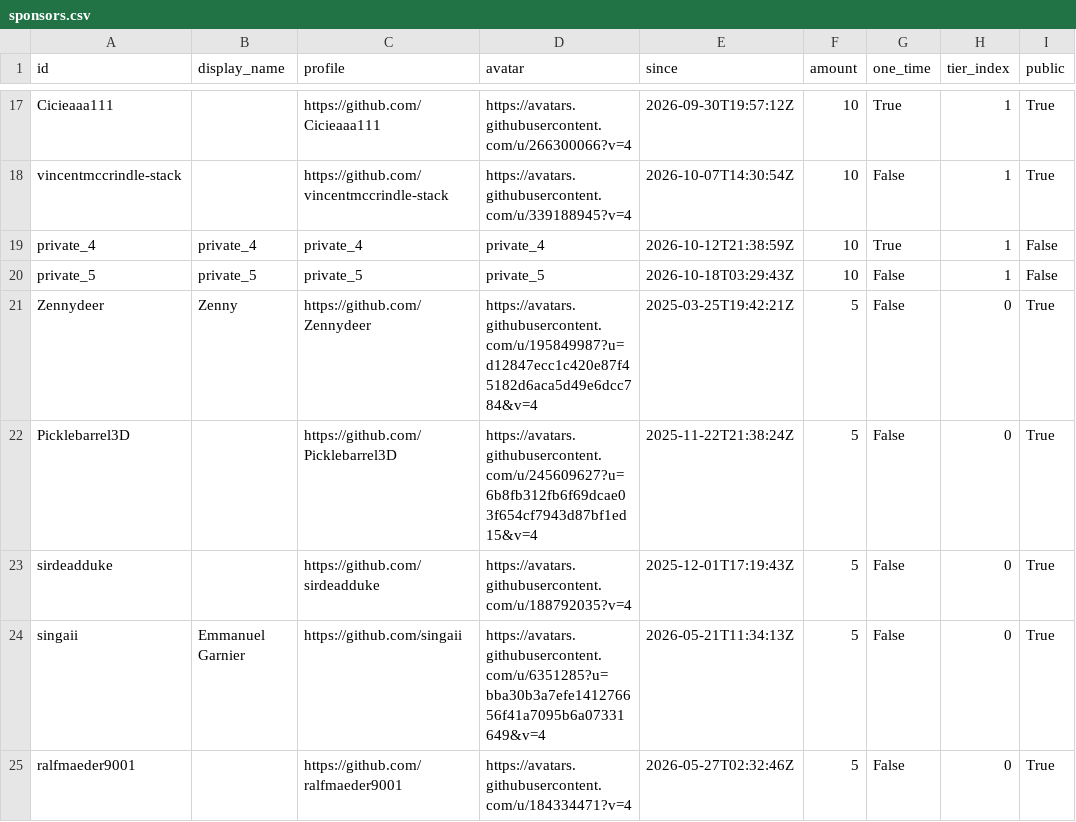
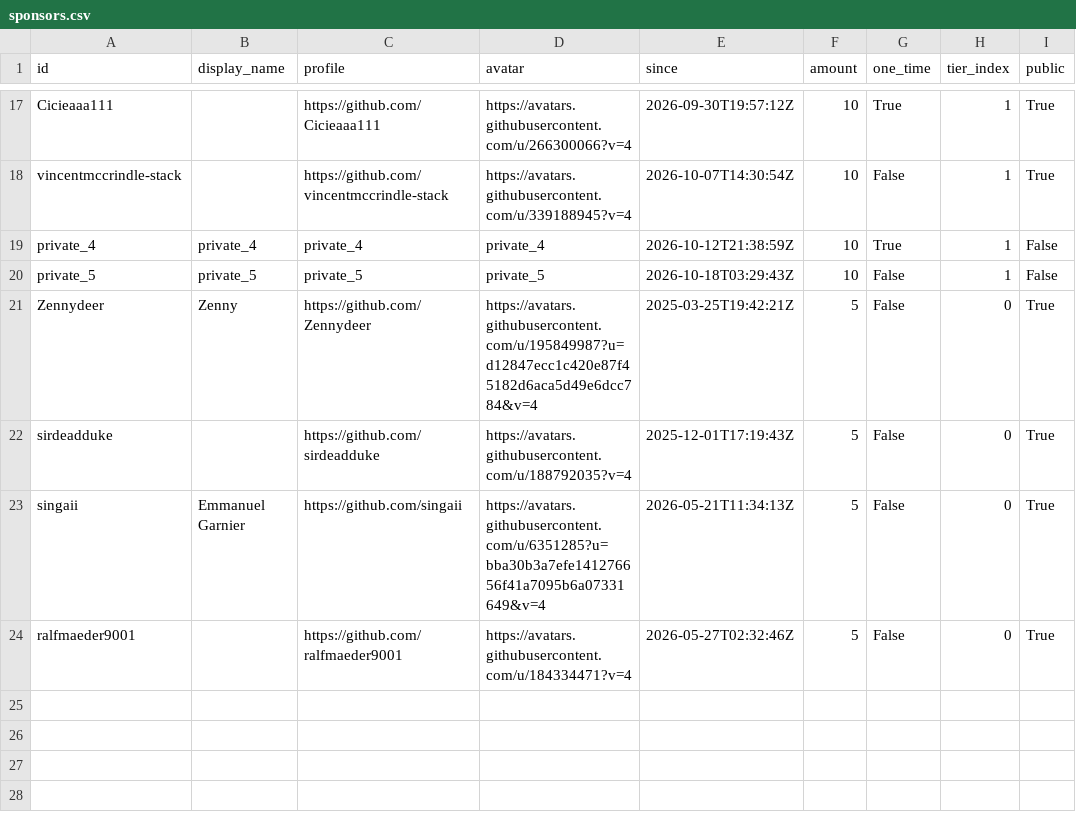
Before and after one commit to ucupumar/ucupaint-wiki, a CSV file: data/sponsors.csv, drawn as a sheet; only a part is shown, gaps mark what is left out.

```diff
--- a/data/sponsors.csv
+++ b/data/sponsors.csv
@@ -21,3 +21,2 @@ private_5, private_5, private_5, private_5, 2026-10-18T03:29:43Z, 10, False, 1,
 Zennydeer, Zenny, https://github.com/Zennydeer, https://avatars.githubusercontent.com/u/195849987?u=d12847ecc1c420e87f45182d6aca5d49e6dcc784&v=4, 2025-03-25T19:42:21Z, 5, False, 0, True
-Picklebarrel3D, , https://github.com/Picklebarrel3D, https://avatars.githubusercontent.com/u/245609627?u=6b8fb312fb6f69dcae03f654cf7943d87bf1ed15&v=4, 2025-11-22T21:38:24Z, 5, False, 0, True
 sirdeadduke, , https://github.com/sirdeadduke, https://avatars.githubusercontent.com/u/188792035?v=4, 2025-12-01T17:19:43Z, 5, False, 0, True
```
Also changed, not shown: 1 other file.
